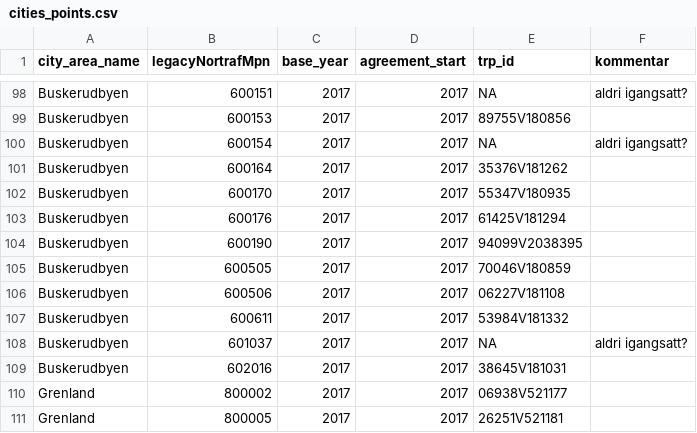
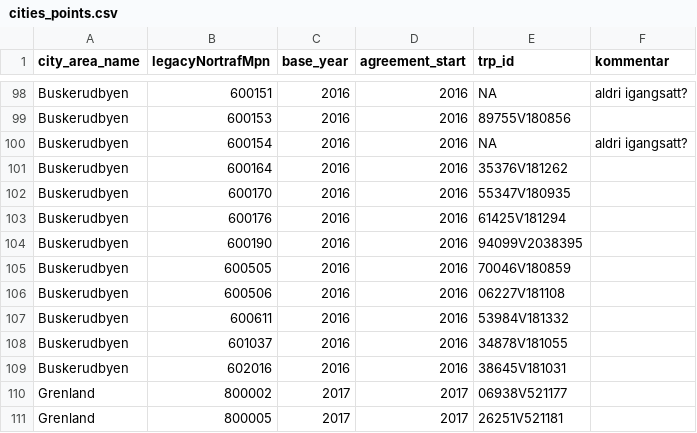
Before and after one commit to snohan/byindeks, a CSV file: data_points_raw/cities_points.csv, drawn as a sheet; only a part is shown, gaps mark what is left out; the diff covers the shown part only; the diff names each change by its address in the sheet, - before the commit and + after, or states it on an @@ line.

```diff
--- a/data_points_raw/cities_points.csv
+++ b/data_points_raw/cities_points.csv
-C98:C109 (base_year): 2017
+C98:C109 (base_year): 2016
-D98:D109 (agreement_start): 2017
+D98:D109 (agreement_start): 2016
-E108 (trp_id): NA
+E108 (trp_id): 34878V181055
-F108 (kommentar): aldri igangsatt?
+F108 (kommentar): (empty)
```
Also changed, not shown: 58 edited cells elsewhere in this file, 12 other files.
